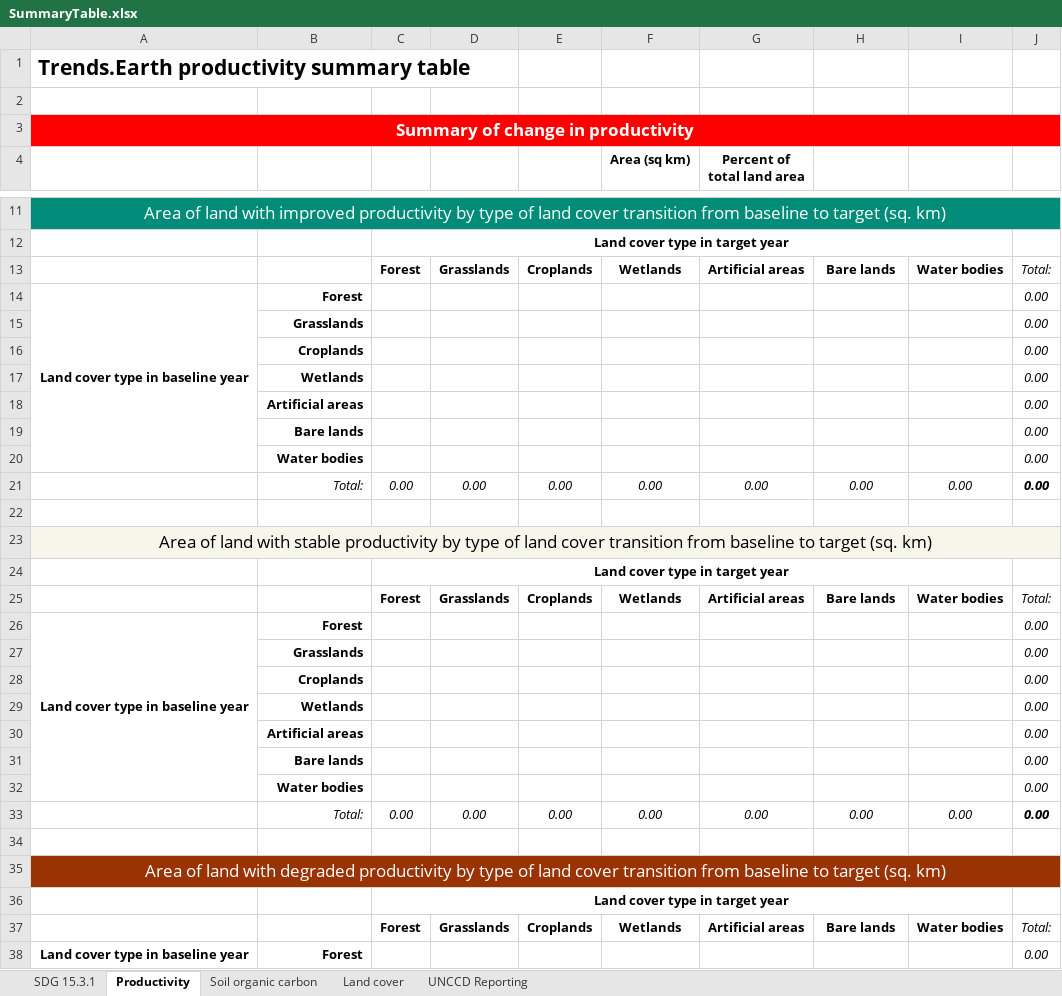
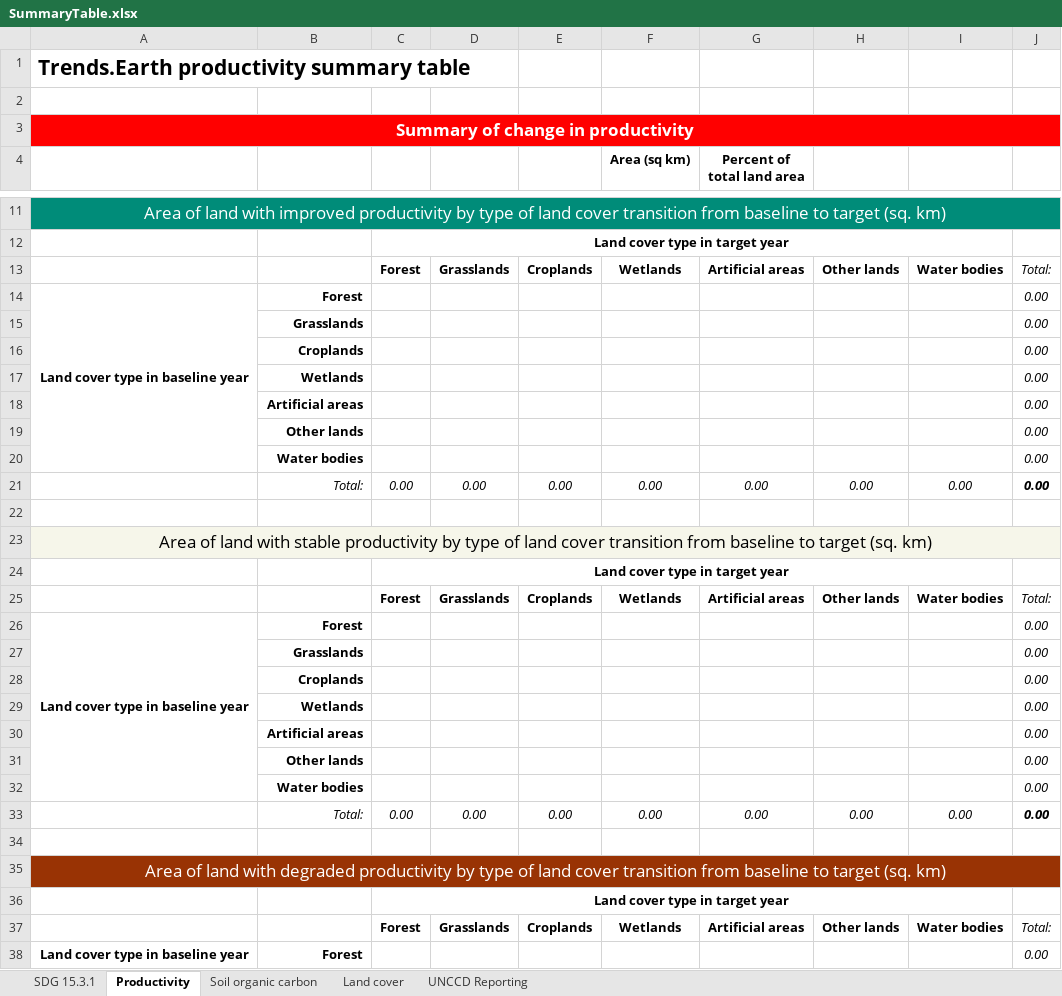
Before and after one commit to ConservationInternational/trends.earth, an Excel workbook: LDMP/data/SummaryTable.xlsx, sheet Productivity, drawn as a sheet; only a part is shown, gaps mark what is left out; values as stored, in another font and other column widths than the file's, no borders; the diff covers the shown part only; the diff names each change by its address in the sheet, - before the commit and + after, or states it on an @@ line.

Commit message:
Use "Other land" rather than "Bare land". Also improve lc definition reading.

```diff
--- a/LDMP/data/SummaryTable.xlsx (sheet Productivity)
+++ b/LDMP/data/SummaryTable.xlsx (sheet Productivity)
-H13: Bare lands
+H13: Other lands
-B19: Bare lands
+B19: Other lands
-H25: Bare lands
+H25: Other lands
-B31: Bare lands
+B31: Other lands
-H37: Bare lands
+H37: Other lands
```
Also changed, not shown: 3 edited cells elsewhere in this sheet, sheet Soil organic carbon, sheet Land cover, 3 other files.
